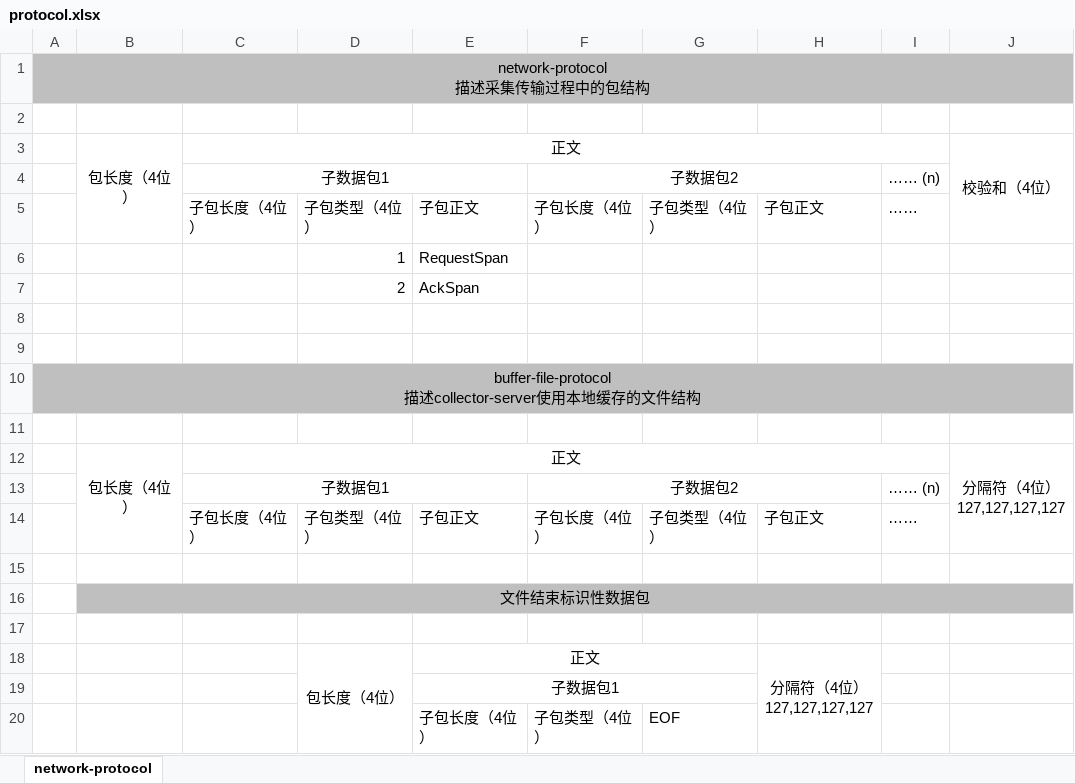
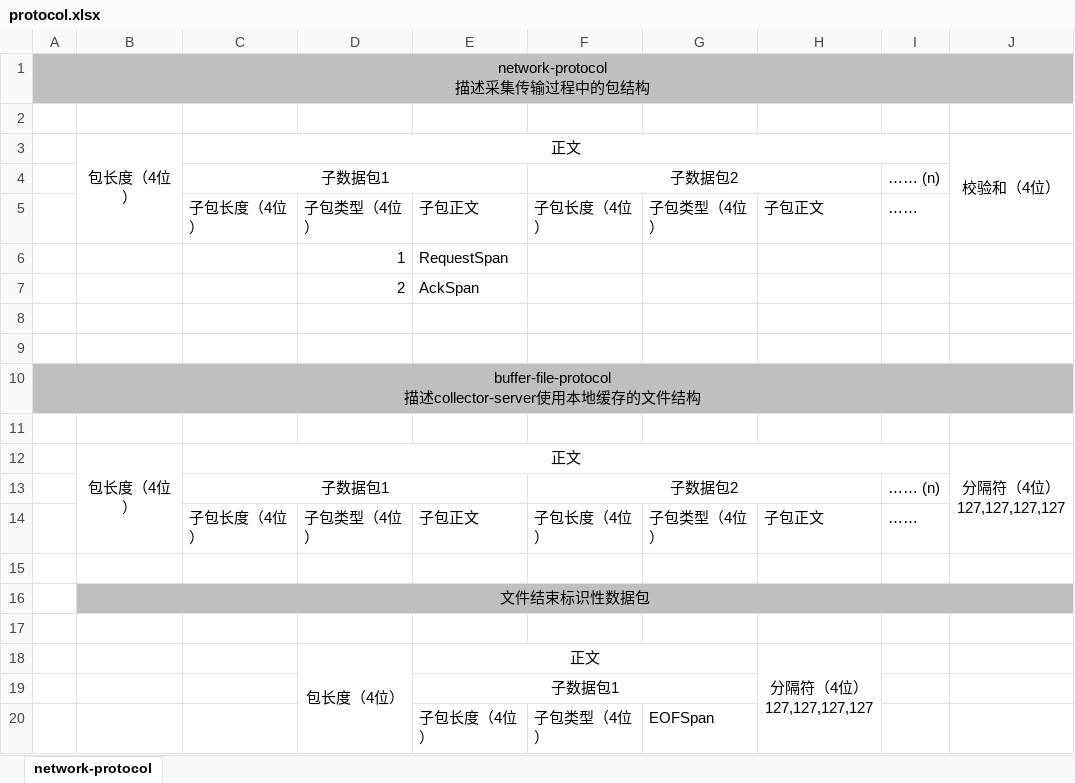
Before and after one commit to apache/skywalking, an Excel workbook: doc/protocol.xlsx, sheet network-protocol, drawn as a sheet; values as stored, in another font and other column widths than the file's, no borders; the diff names each change by its address in the sheet, - before the commit and + after, or states it on an @@ line.

Commit message:
no message

```diff
--- a/doc/protocol.xlsx (sheet network-protocol)
+++ b/doc/protocol.xlsx (sheet network-protocol)
-G20: EOF
+G20: EOFSpan
```
